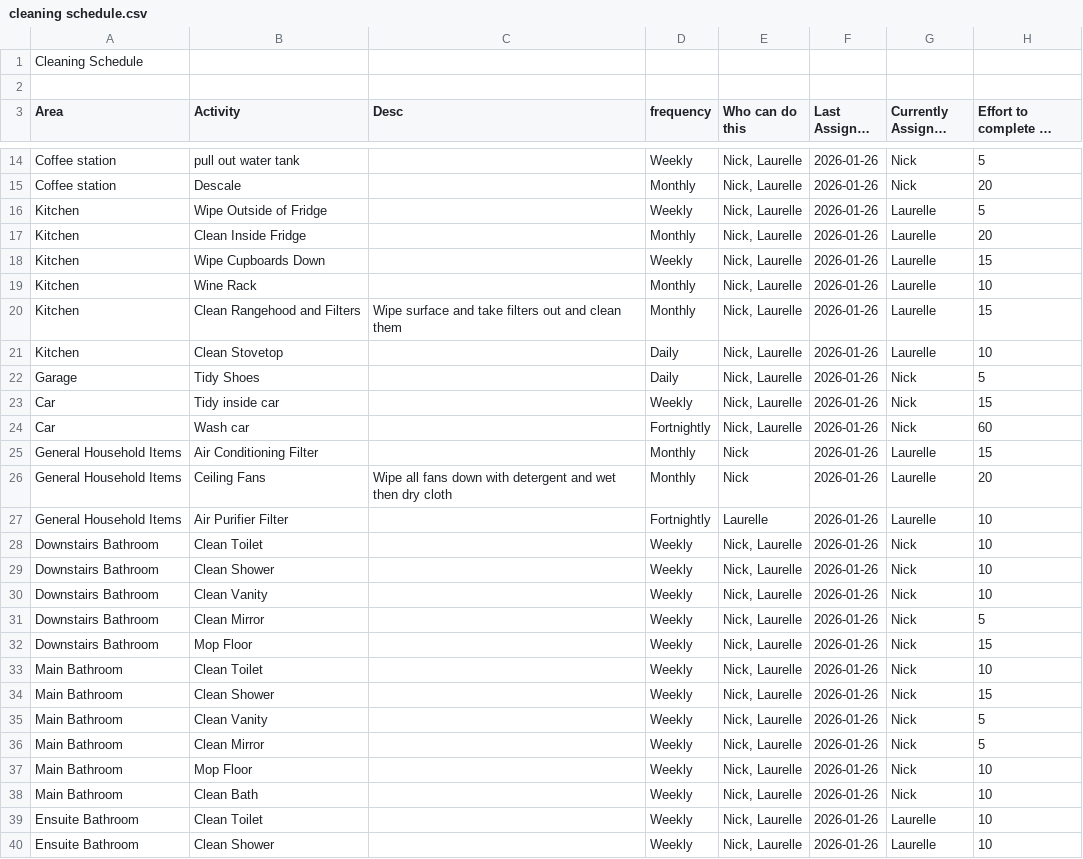
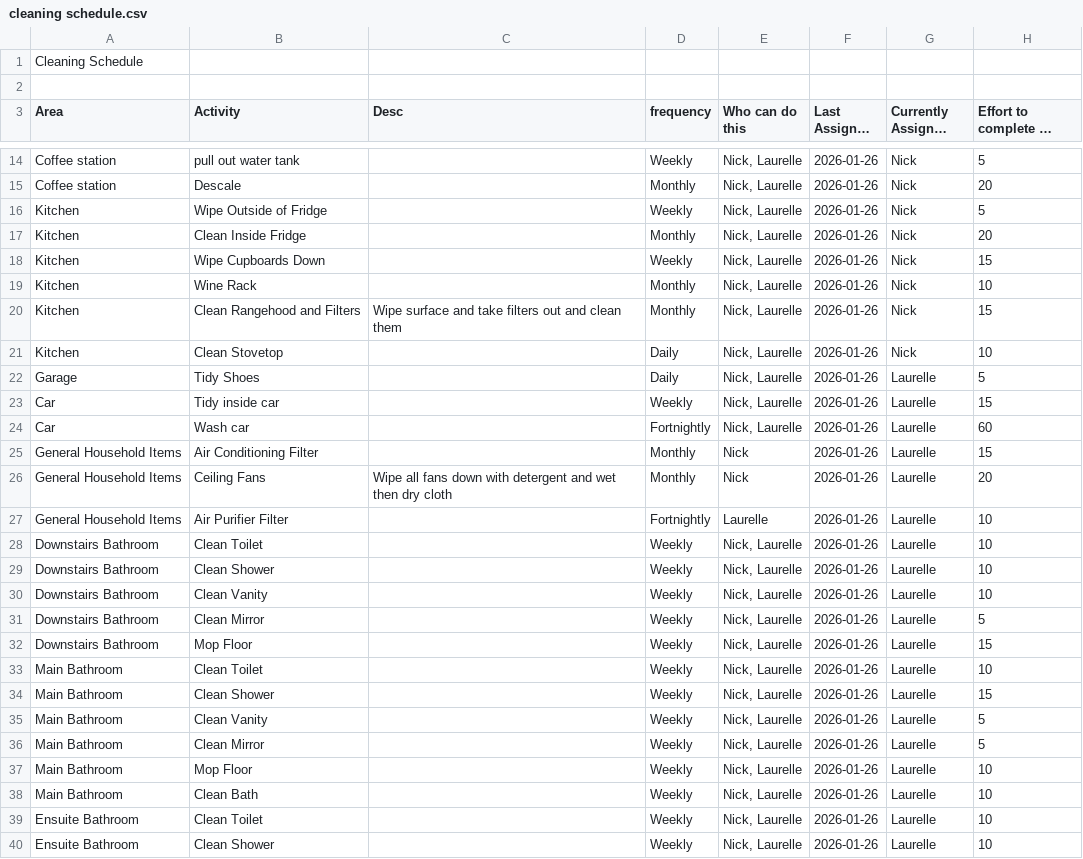
Before and after one commit to lokhor/cleaning-scheduler, a CSV file: cleaning schedule.csv, drawn as a sheet; only a part is shown, gaps mark what is left out; long unchanged cells end in …; the diff covers the shown part only.

```diff
--- a/cleaning schedule.csv
+++ b/cleaning schedule.csv
@@ -18,11 +18,11 @@ Coffee station ,pull out water tank,,Weekly,"Nick, Laurelle",2026-01-26,Nick,5
 Coffee station ,Descale,,Monthly,"Nick, Laurelle",2026-01-26,Nick,20
-Kitchen,Wipe Outside of Fridge,,Weekly,"Nick, Laurelle",2026-01-26,Laurelle,5
-Kitchen,Clean Inside Fridge,,Monthly,"Nick, Laurelle",2026-01-26,Laurelle,20
-Kitchen,Wipe Cupboards Down,,Weekly,"Nick, Laurelle",2026-01-26,Laurelle,15
-Kitchen,Wine Rack,,Monthly,"Nick, Laurelle",2026-01-26,Laurelle,10
-Kitchen,Clean Rangehood and Filters,Wipe surface and take filters out and clean them,Monthly,"Nick, Laurelle",2026-01-26,Laurelle,15
-Kitchen,Clean Stovetop,,Daily,"Nick, Laurelle",2026-01-26,Laurelle,10
-Garage,Tidy Shoes,,Daily,"Nick, Laurelle",2026-01-26,Nick,5
-Car,Tidy inside car,,Weekly,"Nick, Laurelle",2026-01-26,Nick,15
-Car,Wash car,,Fortnightly,"Nick, Laurelle",2026-01-26,Nick,60
+Kitchen,Wipe Outside of Fridge,,Weekly,"Nick, Laurelle",2026-01-26,Nick,5
+Kitchen,Clean Inside Fridge,,Monthly,"Nick, Laurelle",2026-01-26,Nick,20
+Kitchen,Wipe Cupboards Down,,Weekly,"Nick, Laurelle",2026-01-26,Nick,15
+Kitchen,Wine Rack,,Monthly,"Nick, Laurelle",2026-01-26,Nick,10
+Kitchen,Clean Rangehood and Filters,Wipe surface and take filters out and clean them,Monthly,"Nick, Laurelle",2026-01-26,Nick,15
+Kitchen,Clean Stovetop,,Daily,"Nick, Laurelle",2026-01-26,Nick,10
+Garage,Tidy Shoes,,Daily,"Nick, Laurelle",2026-01-26,Laurelle,5
+Car,Tidy inside car,,Weekly,"Nick, Laurelle",2026-01-26,Laurelle,15
+Car,Wash car,,Fortnightly,"Nick, Laurelle",2026-01-26,Laurelle,60
 General Household Items,Air Conditioning Filter,,Monthly,Nick,2026-01-26,Laurelle,15
@@ -30,13 +30,13 @@ General Household Items,Ceiling Fans,Wipe all fans down with detergent and wet t
 General Household Items,Air Purifier Filter,,Fortnightly,Laurelle,2026-01-26,Laurelle,10
-Downstairs Bathroom,Clean Toilet,,Weekly,"Nick, Laurelle",2026-01-26,Nick,10
-Downstairs Bathroom,Clean Shower,,Weekly,"Nick, Laurelle",2026-01-26,Nick,10
-Downstairs Bathroom,Clean Vanity,,Weekly,"Nick, Laurelle",2026-01-26,Nick,10
-Downstairs Bathroom,Clean Mirror,,Weekly,"Nick, Laurelle",2026-01-26,Nick,5
-Downstairs Bathroom,Mop Floor,,Weekly,"Nick, Laurelle",2026-01-26,Nick,15
-Main Bathroom,Clean Toilet,,Weekly,"Nick, Laurelle",2026-01-26,Nick,10
-Main Bathroom,Clean Shower,,Weekly,"Nick, Laurelle",2026-01-26,Nick,15
-Main Bathroom,Clean Vanity,,Weekly,"Nick, Laurelle",2026-01-26,Nick,5
-Main Bathroom,Clean Mirror,,Weekly,"Nick, Laurelle",2026-01-26,Nick,5
-Main Bathroom,Mop Floor,,Weekly,"Nick, Laurelle",2026-01-26,Nick,10
-Main Bathroom,Clean Bath,,Weekly,"Nick, Laurelle",2026-01-26,Nick,10
+Downstairs Bathroom,Clean Toilet,,Weekly,"Nick, Laurelle",2026-01-26,Laurelle,10
+Downstairs Bathroom,Clean Shower,,Weekly,"Nick, Laurelle",2026-01-26,Laurelle,10
+Downstairs Bathroom,Clean Vanity,,Weekly,"Nick, Laurelle",2026-01-26,Laurelle,10
+Downstairs Bathroom,Clean Mirror,,Weekly,"Nick, Laurelle",2026-01-26,Laurelle,5
+Downstairs Bathroom,Mop Floor,,Weekly,"Nick, Laurelle",2026-01-26,Laurelle,15
+Main Bathroom,Clean Toilet,,Weekly,"Nick, Laurelle",2026-01-26,Laurelle,10
+Main Bathroom,Clean Shower,,Weekly,"Nick, Laurelle",2026-01-26,Laurelle,15
+Main Bathroom,Clean Vanity,,Weekly,"Nick, Laurelle",2026-01-26,Laurelle,5
+Main Bathroom,Clean Mirror,,Weekly,"Nick, Laurelle",2026-01-26,Laurelle,5
+Main Bathroom,Mop Floor,,Weekly,"Nick, Laurelle",2026-01-26,Laurelle,10
+Main Bathroom,Clean Bath,,Weekly,"Nick, Laurelle",2026-01-26,Laurelle,10
 Ensuite Bathroom,Clean Toilet,,Weekly,"Nick, Laurelle",2026-01-26,Laurelle,10
```
Also changed, not shown: 2 edited cells elsewhere in this file.
